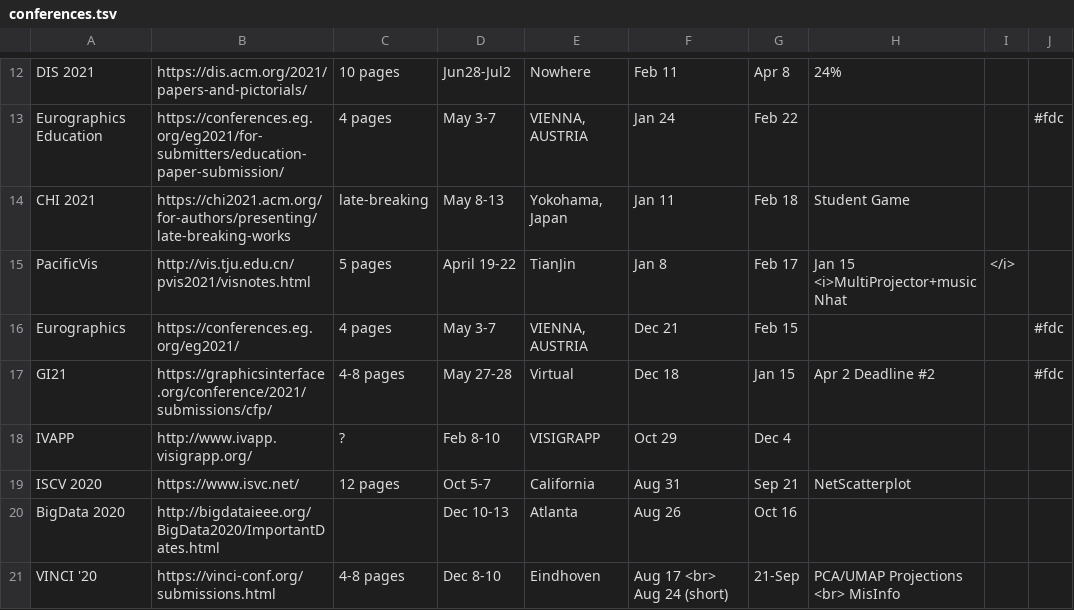
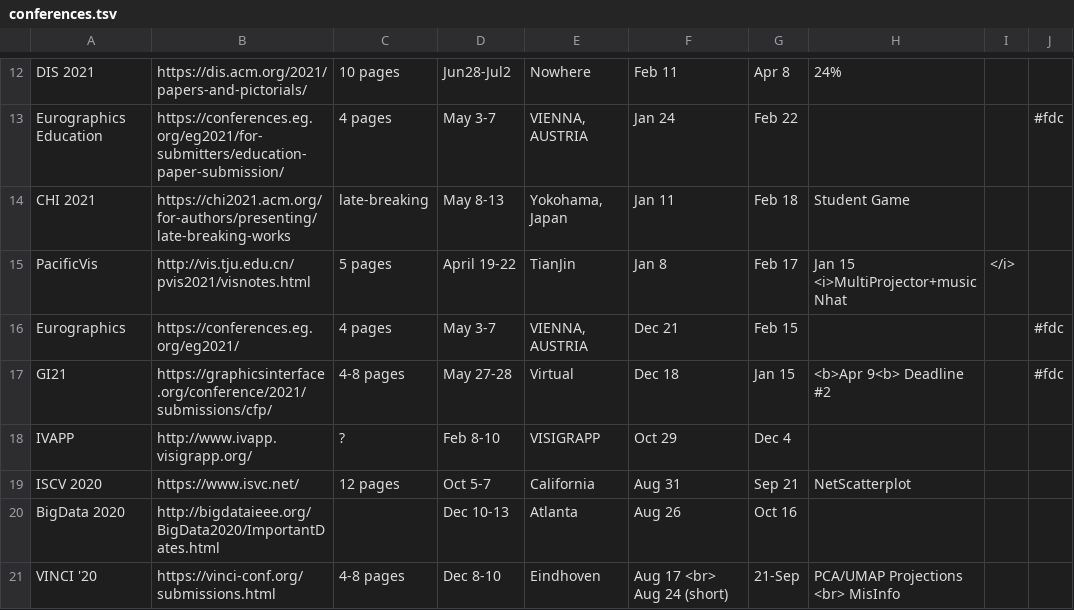
Before and after one commit to iDataVisualizationLab/idatavisualizationlab.github.io, a TSV file: data/conferences.tsv, drawn as a sheet; only a part is shown, gaps mark what is left out.

Commit message:
Update conferences.tsv

```diff
--- a/data/conferences.tsv
+++ b/data/conferences.tsv
@@ -16,3 +16,3 @@ PacificVis 	http://vis.tju.edu.cn/pvis2021/visnotes.html	5 pages	April 19-22	Tia
 Eurographics 	https://conferences.eg.org/eg2021/	4 pages	May 3-7	VIENNA, AUSTRIA	Dec 21	Feb 15	 		#fdc	
-GI21 	https://graphicsinterface.org/conference/2021/submissions/cfp/	4-8 pages	May 27-28	Virtual	Dec 18	Jan 15	Apr 2 Deadline #2		#fdc	
+GI21 	https://graphicsinterface.org/conference/2021/submissions/cfp/	4-8 pages	May 27-28	Virtual	Dec 18	Jan 15	<b>Apr 9<b> Deadline #2		#fdc	
 IVAPP 	http://www.ivapp.visigrapp.org/	?	Feb 8-10	VISIGRAPP	Oct 29	Dec 4			
```
